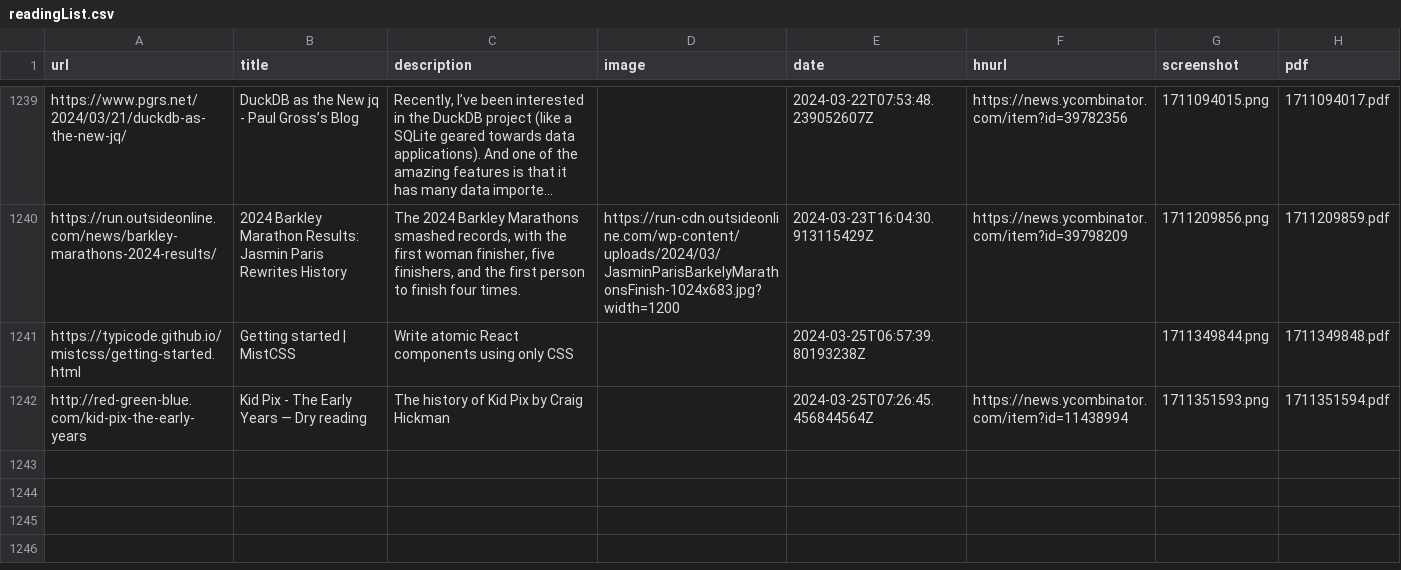
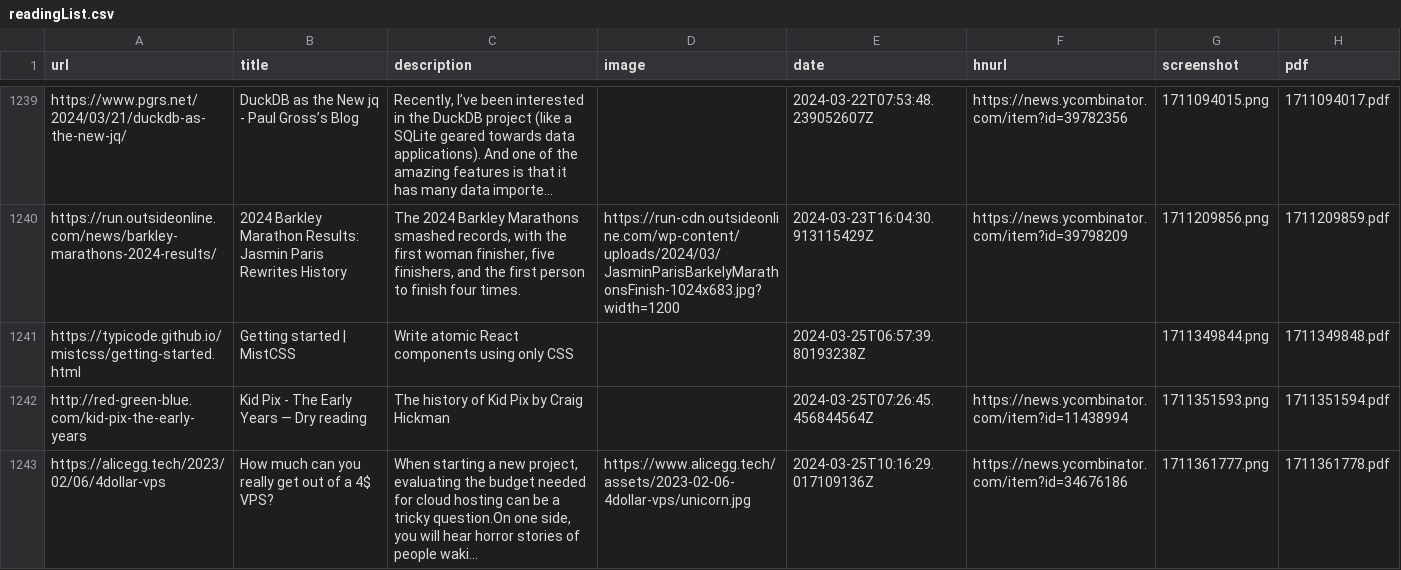
Before and after one commit to suryaatevellore/readingList, a CSV file: readingList.csv, drawn as a sheet; only a part is shown, gaps mark what is left out; long unchanged cells end in …; the diff names each change by its address in the sheet, - before the commit and + after, or states it on an @@ line.

Commit message:
Automated reading list update on Mon Mar 25 10:16:29 UTC 2024

```diff
--- a/readingList.csv
+++ b/readingList.csv
+row 1243: https://alicegg.tech/2023/02/06/4dollar-vps | How much can you really get out of a 4$ VPS? | When starting a new project, evaluating the budget needed for cloud hosting can be a tricky question.On one side, you will hear horror stories of people waki... | https://www.alicegg.tech/assets/2023-02-06-4dollar-vps/unicorn.jpg | 2024-03-25T10:16:29.017109136Z | https://news.ycombinator.com/item?id=34676186 | 1711361777.png | 1711361778.pdf
```
Also changed, not shown: 2 other files.
